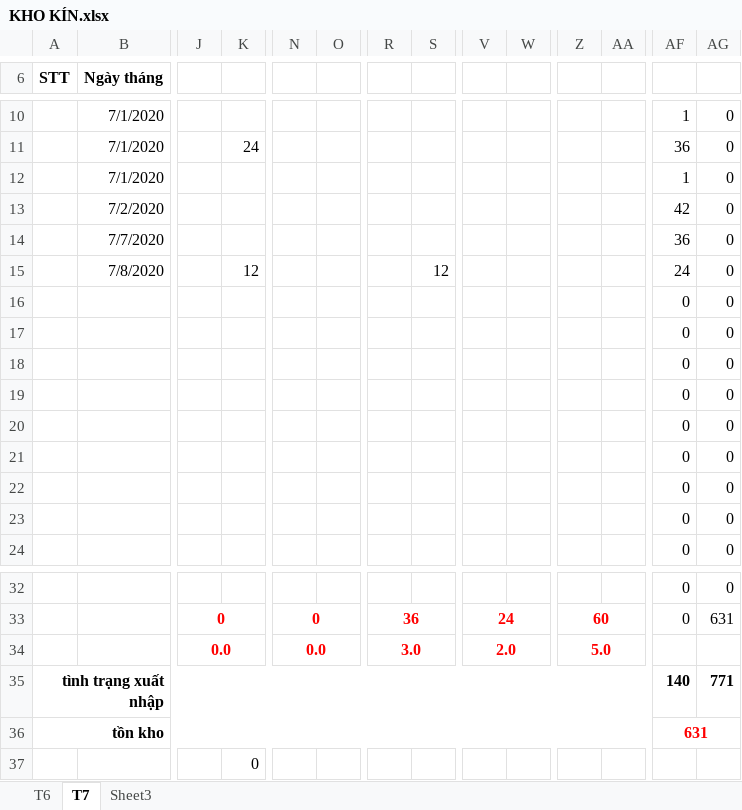
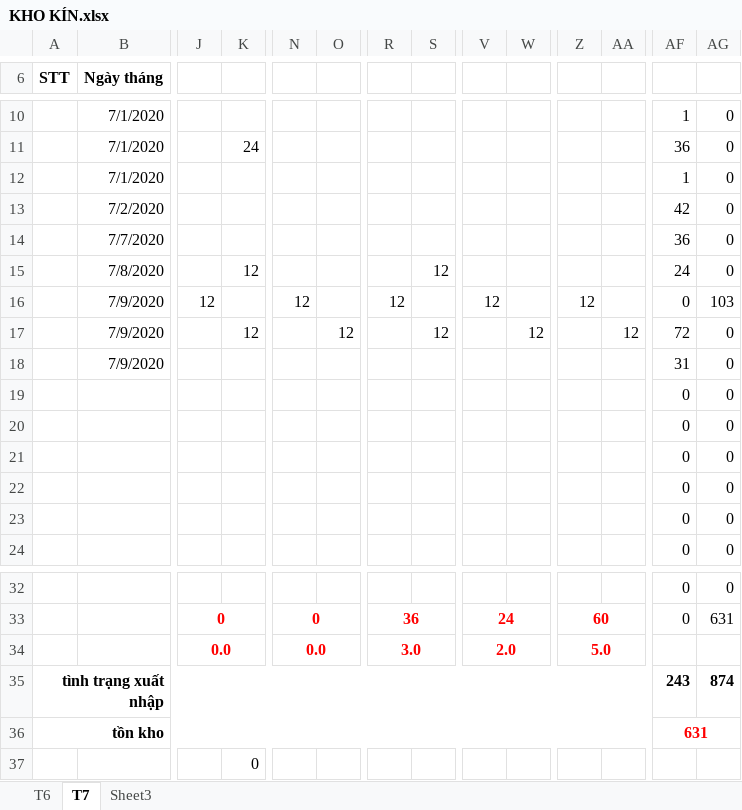
Before and after one commit to lexusna98/HangWorkspace, an Excel workbook: KẾ TOÁN - THÁI HẰNG/KHO KÍN.xlsx, sheet T7, drawn as a sheet; only a part is shown, gaps mark what is left out; values as stored, in another font and other column widths than the file's, no borders; removed rows and columns are numbered as before the commit, all else as after; rows hold the shown columns only; the diff names each change by its address in the sheet, - before the commit and + after, or states it on an @@ line.

```diff
--- a/KẾ TOÁN - THÁI HẰNG/KHO KÍN.xlsx (sheet T7)
+++ b/KẾ TOÁN - THÁI HẰNG/KHO KÍN.xlsx (sheet T7)
-row 16:  |  |  |  |  |  |  |  |  |  |  |  | 0 | 0
-row 17:  |  |  |  |  |  |  |  |  |  |  |  | 0 | 0
-row 18:  |  |  |  |  |  |  |  |  |  |  |  | 0 | 0
+row 16:  | 7/9/2020 | 12 |  | 12 |  | 12 |  | 12 |  | 12 |  | 0 | 103
+row 17:  | 7/9/2020 |  | 12 |  | 12 |  | 12 |  | 12 |  | 12 | 72 | 0
+row 18:  | 7/9/2020 |  |  |  |  |  |  |  |  |  |  | 31 | 0
-AF35: 140
+AF35: 243
-AG35: 771
+AG35: 874
```
Also changed, not shown: KẾ TOÁN - THÁI HẰNG/KHO MỞ.xlsx, KẾ TOÁN - THÁI HẰNG/NANOMILK 6_2020.xlsx, 14 other files.
